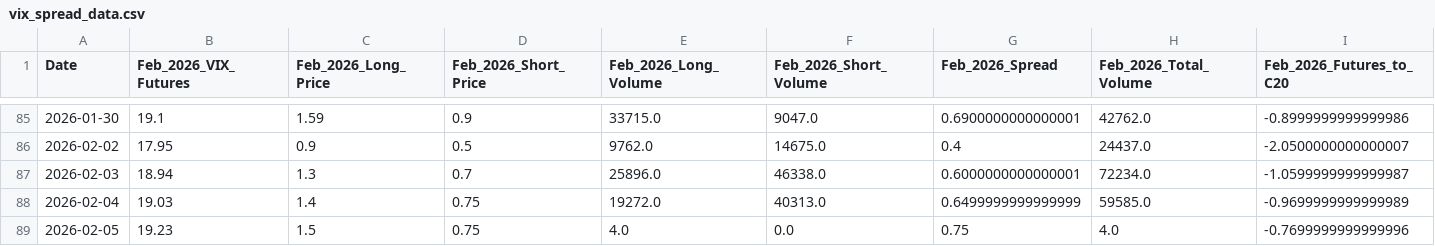
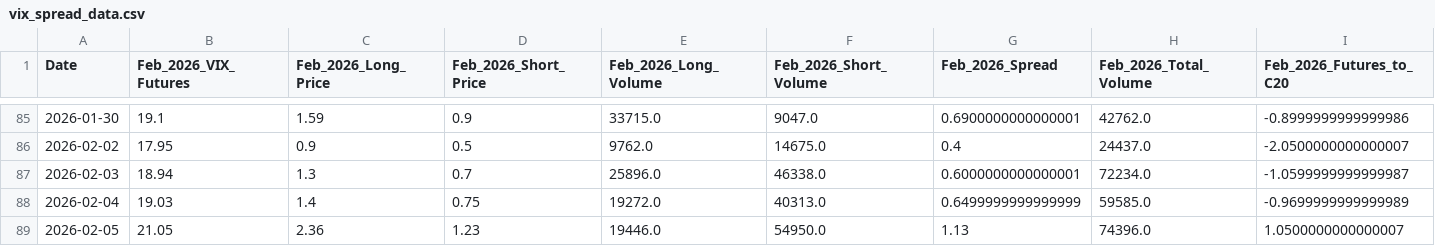
Before and after one commit to joeyedi1/vix-spread-terminal, a CSV file: vix_spread_data.csv, drawn as a sheet; only a part is shown, gaps mark what is left out; the diff covers the shown part only; the diff names each change by its address in the sheet, - before the commit and + after, or states it on an @@ line.

Commit message:
Auto-update VIX Data: 2026-02-06 05:15:16

```diff
--- a/vix_spread_data.csv
+++ b/vix_spread_data.csv
-B89 (Feb_2026_VIX_Futures): 19.23
+B89 (Feb_2026_VIX_Futures): 21.05
-C89 (Feb_2026_Long_Price): 1.5
+C89 (Feb_2026_Long_Price): 2.36
-D89 (Feb_2026_Short_Price): 0.75
+D89 (Feb_2026_Short_Price): 1.23
-E89 (Feb_2026_Long_Volume): 4.0
+E89 (Feb_2026_Long_Volume): 19446.0
-F89 (Feb_2026_Short_Volume): 0.0
+F89 (Feb_2026_Short_Volume): 54950.0
-G89 (Feb_2026_Spread): 0.75
+G89 (Feb_2026_Spread): 1.13
-H89 (Feb_2026_Total_Volume): 4.0
+H89 (Feb_2026_Total_Volume): 74396.0
-I89 (Feb_2026_Futures_to_C20): -0.7699999999999996
+I89 (Feb_2026_Futures_to_C20): 1.0500000000000007
```
Also changed, not shown: 10 edited cells elsewhere in this file.
